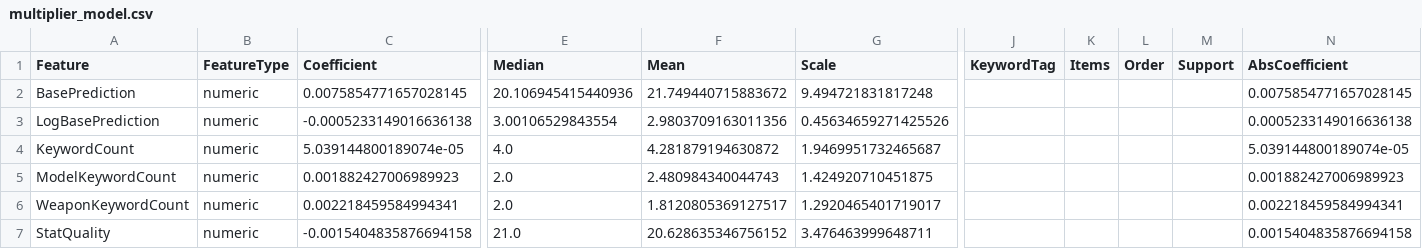
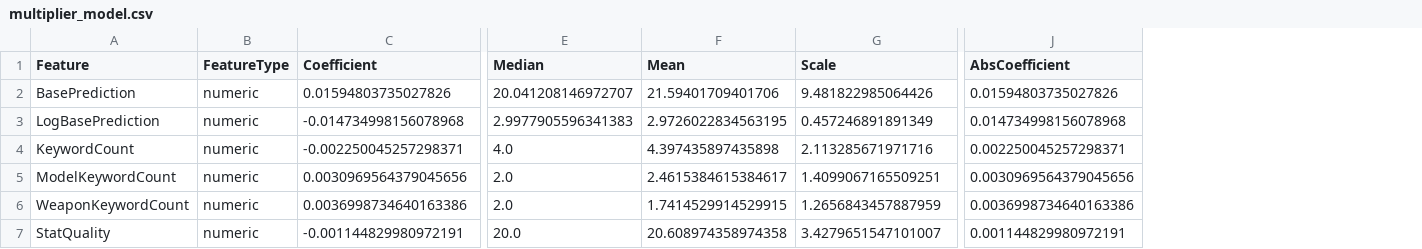
Before and after one commit to flashforge-labs/deadzone-custom-unit-builder, a CSV file: model/multiplier_model.csv, drawn as a sheet; only a part is shown, gaps mark what is left out; removed rows and columns are numbered as before the commit, all else as after; the diff covers the shown part only; the diff names each change by its address in the sheet, - before the commit and + after, or states it on an @@ line.

```diff
--- a/model/multiplier_model.csv
+++ b/model/multiplier_model.csv
-column J (KeywordTag), empty
-column K (Items), empty
-column L (Order), empty
-column M (Support), empty
-C2 (Coefficient): 0.0075854771657028145
+C2 (Coefficient): 0.01594803735027826
-E2 (Median): 20.106945415440936
+E2 (Median): 20.041208146972707
-F2 (Mean): 21.749440715883672
+F2 (Mean): 21.59401709401706
-G2 (Scale): 9.494721831817248
+G2 (Scale): 9.481822985064426
-J2 (AbsCoefficient): 0.0075854771657028145
+J2 (AbsCoefficient): 0.01594803735027826
-C3 (Coefficient): -0.0005233149016636138
+C3 (Coefficient): -0.014734998156078968
-E3 (Median): 3.00106529843554
+E3 (Median): 2.9977905596341383
-F3 (Mean): 2.9803709163011356
+F3 (Mean): 2.9726022834563195
-G3 (Scale): 0.45634659271425526
+G3 (Scale): 0.457246891891349
-J3 (AbsCoefficient): 0.0005233149016636138
+J3 (AbsCoefficient): 0.014734998156078968
-C4 (Coefficient): 5.039144800189074e-05
+C4 (Coefficient): -0.002250045257298371
-F4 (Mean): 4.281879194630872
+F4 (Mean): 4.397435897435898
-G4 (Scale): 1.9469951732465687
+G4 (Scale): 2.113285671971716
-J4 (AbsCoefficient): 5.039144800189074e-05
+J4 (AbsCoefficient): 0.002250045257298371
-C5 (Coefficient): 0.001882427006989923
+C5 (Coefficient): 0.0030969564379045656
-F5 (Mean): 2.480984340044743
+F5 (Mean): 2.4615384615384617
-G5 (Scale): 1.424920710451875
+G5 (Scale): 1.4099067165509251
-J5 (AbsCoefficient): 0.001882427006989923
+J5 (AbsCoefficient): 0.0030969564379045656
-C6 (Coefficient): 0.002218459584994341
+C6 (Coefficient): 0.0036998734640163386
-F6 (Mean): 1.8120805369127517
+F6 (Mean): 1.7414529914529915
-G6 (Scale): 1.2920465401719017
+G6 (Scale): 1.2656843457887959
-J6 (AbsCoefficient): 0.002218459584994341
+J6 (AbsCoefficient): 0.0036998734640163386
-C7 (Coefficient): -0.0015404835876694158
+C7 (Coefficient): -0.001144829980972191
-E7 (Median): 21.0
+E7 (Median): 20.0
-F7 (Mean): 20.628635346756152
+F7 (Mean): 20.608974358974358
-G7 (Scale): 3.476463999648711
+G7 (Scale): 3.4279651547101007
-J7 (AbsCoefficient): 0.0015404835876694158
+J7 (AbsCoefficient): 0.001144829980972191
```
Also changed, not shown: 2 removed rows and 99 edited cells elsewhere in this file, model/rounding_model.csv, 5 other files.
